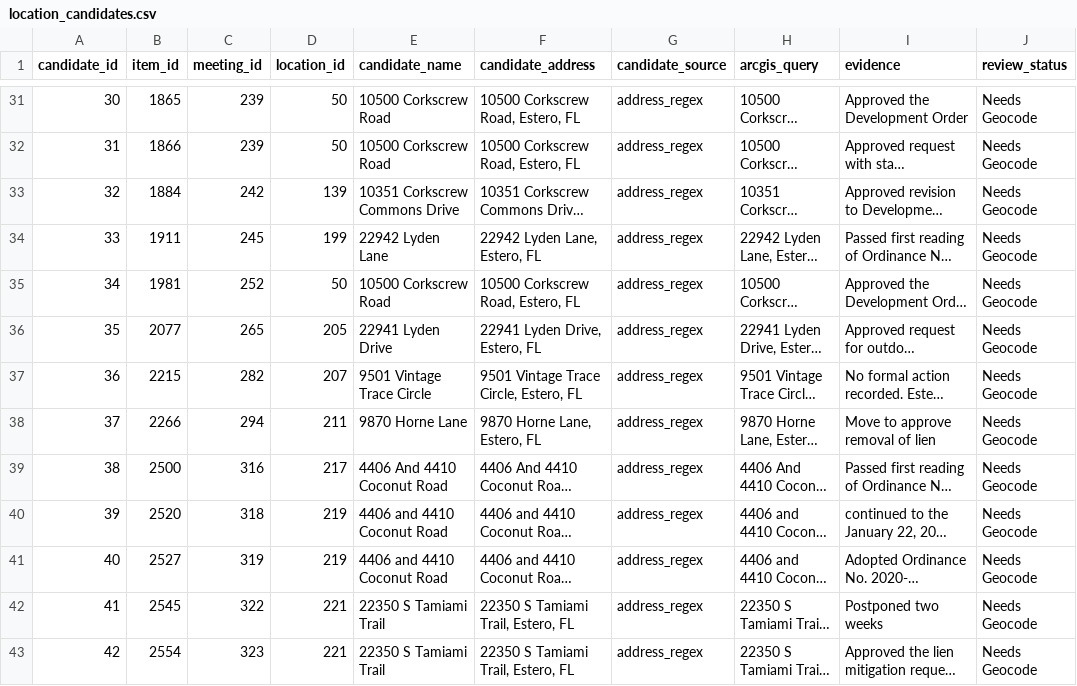
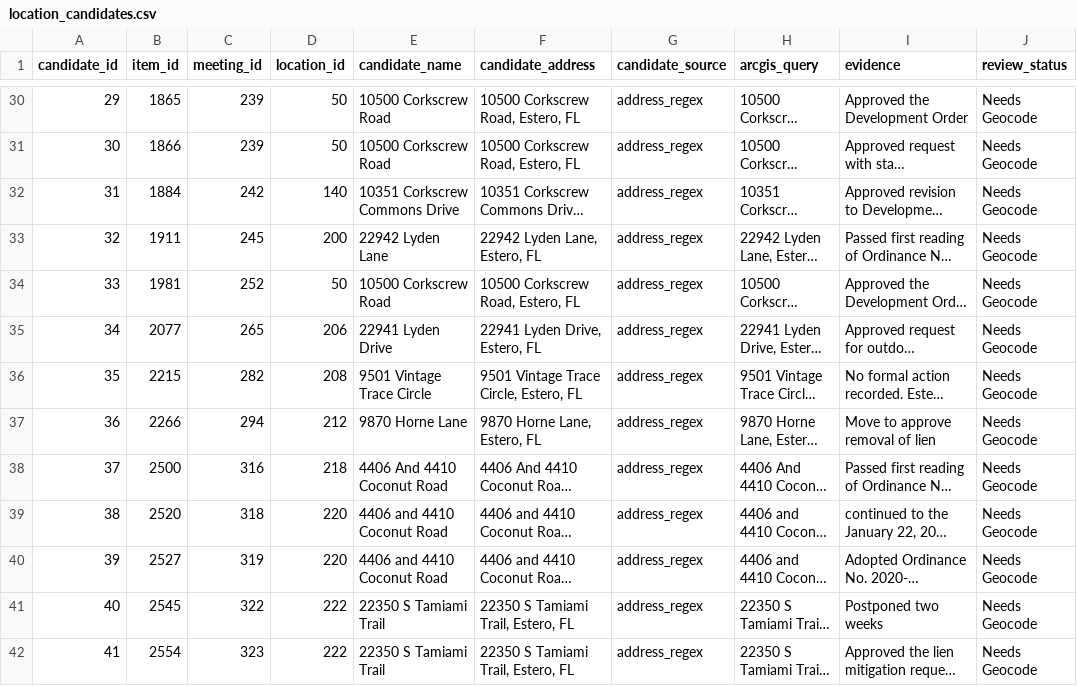
Before and after one commit to ethanmalavia/rag-arcgis-chatbot, a CSV file: backend/data/silver/review/location_candidates.csv, drawn as a sheet; only a part is shown, gaps mark what is left out; long unchanged cells end in …; addresses are those after the commit; the diff covers the shown part only; the diff names each change by its address in the sheet, - before the commit and + after, or states it on an @@ line.

```diff
--- a/backend/data/silver/review/location_candidates.csv
+++ b/backend/data/silver/review/location_candidates.csv
@@ column A (candidate_id) renumbered from row 4 down @@
-D32 (location_id): 139
+D32 (location_id): 140
-D33 (location_id): 199
+D33 (location_id): 200
-D35 (location_id): 205
+D35 (location_id): 206
-D36 (location_id): 207
+D36 (location_id): 208
-D37 (location_id): 211
+D37 (location_id): 212
-D38 (location_id): 217
+D38 (location_id): 218
-D39:D40 (location_id): 219
+D39:D40 (location_id): 220
-D41:D42 (location_id): 221
+D41:D42 (location_id): 222
```
Also changed, not shown: 1 removed row and 24 edited cells elsewhere in this file, backend/data/silver/core/agenda_item_locations.csv, backend/data/silver/review/location_verification.csv, 14 other files.
